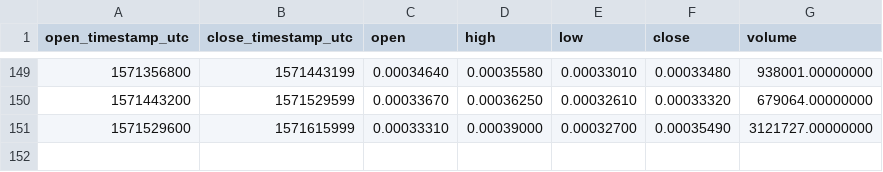
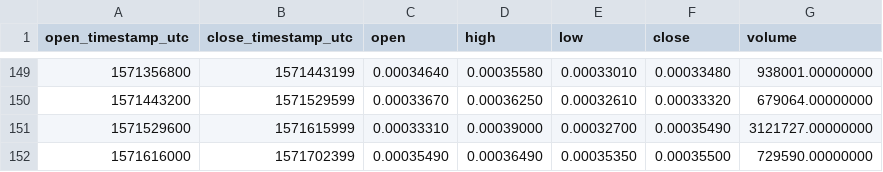
Before and after one commit to cryptobigbro/binance-PHBBNB, a CSV file: binance-PHBBNB-1d.csv, drawn as a sheet; only a part is shown, gaps mark what is left out; the diff names each change by its address in the sheet, - before the commit and + after, or states it on an @@ line.

```diff
--- a/binance-PHBBNB-1d.csv
+++ b/binance-PHBBNB-1d.csv
+row 152: 1571616000 | 1571702399 | 0.00035490 | 0.00036490 | 0.00035350 | 0.00035500 | 729590.00000000
```
Also changed, not shown: binance-PHBBNB-1h.csv.
